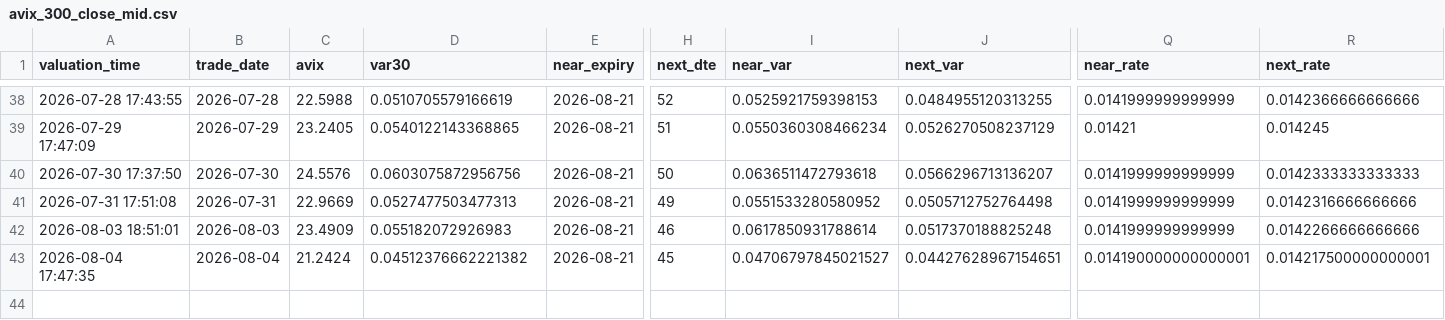
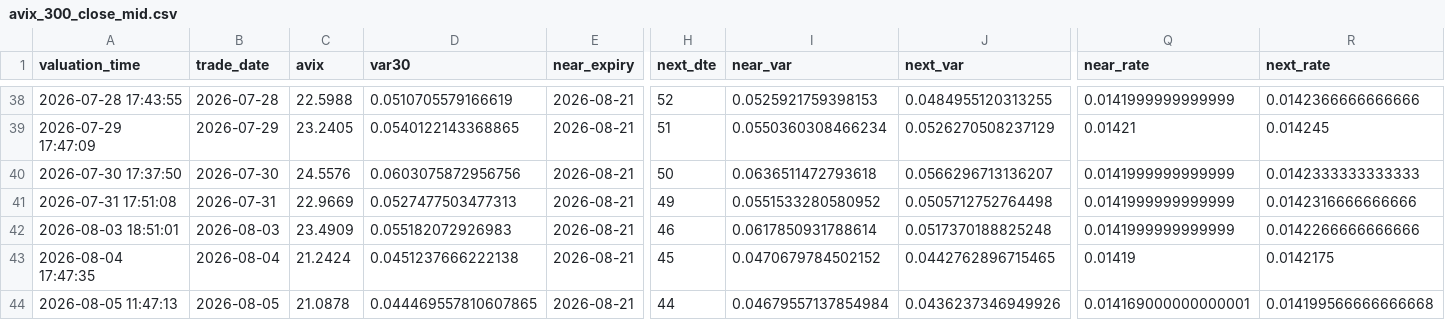
Before and after one commit to AmineSeRaFimmm/a-share-five-layer-pwa, a CSV file: data/avix_300_close_mid.csv, drawn as a sheet; only a part is shown, gaps mark what is left out; rows hold the shown columns only; the diff names each change by its address in the sheet, - before the commit and + after, or states it on an @@ line.

```diff
--- a/data/avix_300_close_mid.csv
+++ b/data/avix_300_close_mid.csv
-D43 (var30): 0.04512376662221382
+D43 (var30): 0.0451237666222138
-I43 (near_var): 0.04706797845021527
+I43 (near_var): 0.0470679784502152
-J43 (next_var): 0.04427628967154651
+J43 (next_var): 0.0442762896715465
-Q43 (near_rate): 0.014190000000000001
+Q43 (near_rate): 0.01419
-R43 (next_rate): 0.014217500000000001
+R43 (next_rate): 0.0142175
+row 44: 2026-08-05 11:47:13 | 2026-08-05 | 21.0878 | 0.044469557810607865 | 2026-08-21 | 44 | 0.04679557137854984 | 0.0436237346949926 | 0.014169000000000001 | 0.014199566666666668
```
Also changed, not shown: data/avix/avix_history.csv, 2 other files.
